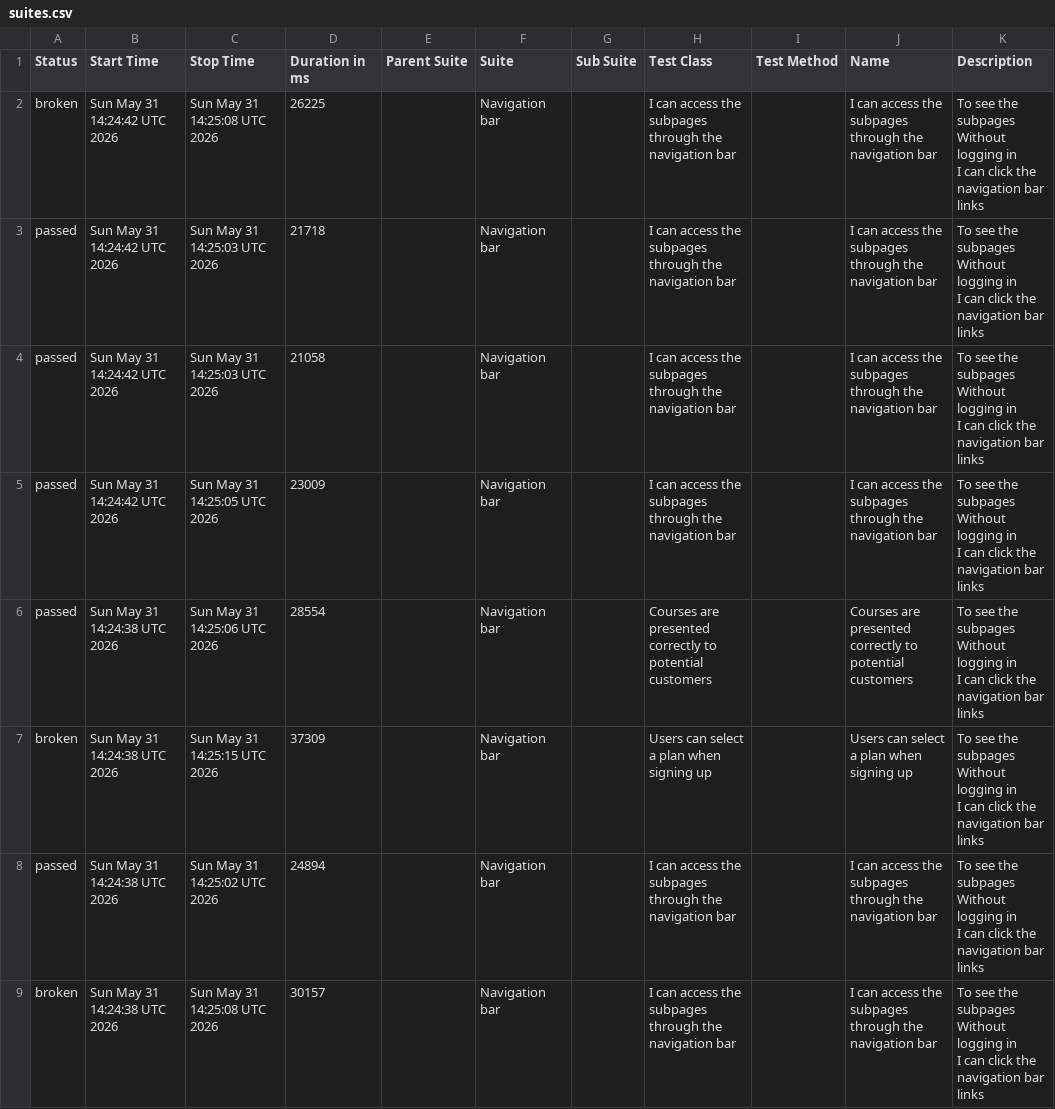
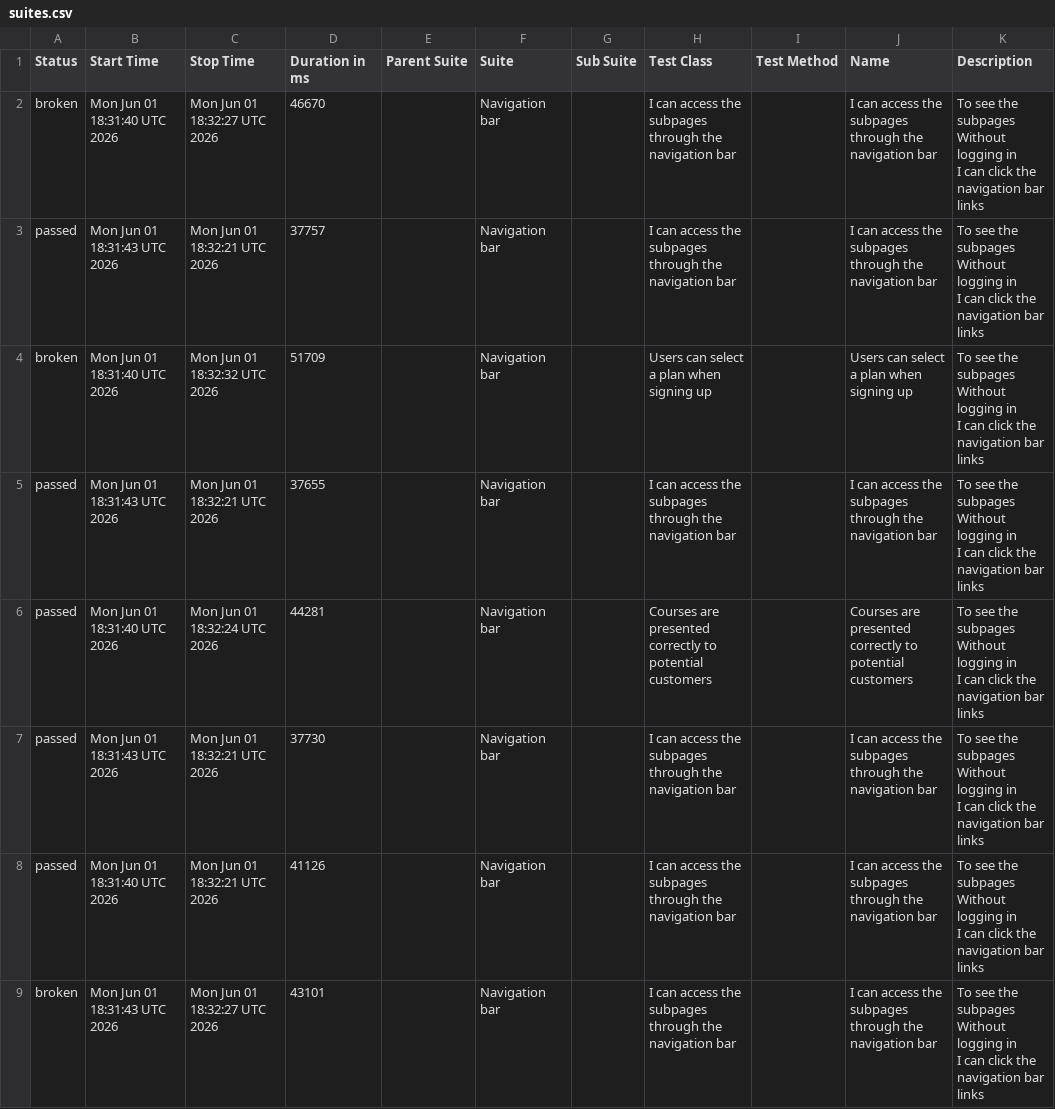
Before and after one commit to ingmarcela27/ci-reporting-building-block, a CSV file: allureReport/data/suites.csv, drawn as a sheet.

```diff
--- a/allureReport/data/suites.csv
+++ b/allureReport/data/suites.csv
@@ -1,25 +1,25 @@
 "Status","Start Time","Stop Time","Duration in ms","Parent Suite","Suite","Sub Suite","Test Class","Test Method","Name","Description"
-"broken","Sun May 31 14:24:42 UTC 2026","Sun May 31 14:25:08 UTC 2026","26225","","Navigation bar","","I can access the subpages through the navigation bar","","I can access the subpages through the navigation bar","  To see the subpages
-  Without logging in
-  I can click the navigation bar links"
-"passed","Sun May 31 14:24:42 UTC 2026","Sun May 31 14:25:03 UTC 2026","21718","","Navigation bar","","I can access the subpages through the navigation bar","","I can access the subpages through the navigation bar","  To see the subpages
-  Without logging in
-  I can click the navigation bar links"
-"passed","Sun May 31 14:24:42 UTC 2026","Sun May 31 14:25:03 UTC 2026","21058","","Navigation bar","","I can access the subpages through the navigation bar","","I can access the subpages through the navigation bar","  To see the subpages
-  Without logging in
-  I can click the navigation bar links"
-"passed","Sun May 31 14:24:42 UTC 2026","Sun May 31 14:25:05 UTC 2026","23009","","Navigation bar","","I can access the subpages through the navigation bar","","I can access the subpages through the navigation bar","  To see the subpages
-  Without logging in
-  I can click the navigation bar links"
-"passed","Sun May 31 14:24:38 UTC 2026","Sun May 31 14:25:06 UTC 2026","28554","","Navigation bar","","Courses are presented correctly to potential customers","","Courses are presented correctly to potential customers","  To see the subpages
-  Without logging in
-  I can click the navigation bar links"
-"broken","Sun May 31 14:24:38 UTC 2026","Sun May 31 14:25:15 UTC 2026","37309","","Navigation bar","","Users can select a plan when signing up","","Users can select a plan when signing up","  To see the subpages
-  Without logging in
-  I can click the navigation bar links"
-"passed","Sun May 31 14:24:38 UTC 2026","Sun May 31 14:25:02 UTC 2026","24894","","Navigation bar","","I can access the subpages through the navigation bar","","I can access the subpages through the navigation bar","  To see the subpages
-  Without logging in
-  I can click the navigation bar links"
-"broken","Sun May 31 14:24:38 UTC 2026","Sun May 31 14:25:08 UTC 2026","30157","","Navigation bar","","I can access the subpages through the navigation bar","","I can access the subpages through the navigation bar","  To see the subpages
-  Without logging in
-  I can click the navigation bar links"
+"broken","Mon Jun 01 18:31:40 UTC 2026","Mon Jun 01 18:32:27 UTC 2026","46670","","Navigation bar","","I can access the subpages through the navigation bar","","I can access the subpages through the navigation bar","  To see the subpages
+  Without logging in
+  I can click the navigation bar links"
+"passed","Mon Jun 01 18:31:43 UTC 2026","Mon Jun 01 18:32:21 UTC 2026","37757","","Navigation bar","","I can access the subpages through the navigation bar","","I can access the subpages through the navigation bar","  To see the subpages
+  Without logging in
+  I can click the navigation bar links"
+"broken","Mon Jun 01 18:31:40 UTC 2026","Mon Jun 01 18:32:32 UTC 2026","51709","","Navigation bar","","Users can select a plan when signing up","","Users can select a plan when signing up","  To see the subpages
+  Without logging in
+  I can click the navigation bar links"
+"passed","Mon Jun 01 18:31:43 UTC 2026","Mon Jun 01 18:32:21 UTC 2026","37655","","Navigation bar","","I can access the subpages through the navigation bar","","I can access the subpages through the navigation bar","  To see the subpages
+  Without logging in
+  I can click the navigation bar links"
+"passed","Mon Jun 01 18:31:40 UTC 2026","Mon Jun 01 18:32:24 UTC 2026","44281","","Navigation bar","","Courses are presented correctly to potential customers","","Courses are presented correctly to potential customers","  To see the subpages
+  Without logging in
+  I can click the navigation bar links"
+"passed","Mon Jun 01 18:31:43 UTC 2026","Mon Jun 01 18:32:21 UTC 2026","37730","","Navigation bar","","I can access the subpages through the navigation bar","","I can access the subpages through the navigation bar","  To see the subpages
+  Without logging in
+  I can click the navigation bar links"
+"passed","Mon Jun 01 18:31:40 UTC 2026","Mon Jun 01 18:32:21 UTC 2026","41126","","Navigation bar","","I can access the subpages through the navigation bar","","I can access the subpages through the navigation bar","  To see the subpages
+  Without logging in
+  I can click the navigation bar links"
+"broken","Mon Jun 01 18:31:43 UTC 2026","Mon Jun 01 18:32:27 UTC 2026","43101","","Navigation bar","","I can access the subpages through the navigation bar","","I can access the subpages through the navigation bar","  To see the subpages
+  Without logging in
+  I can click the navigation bar links"
```
Also changed, not shown: 39 other files.
